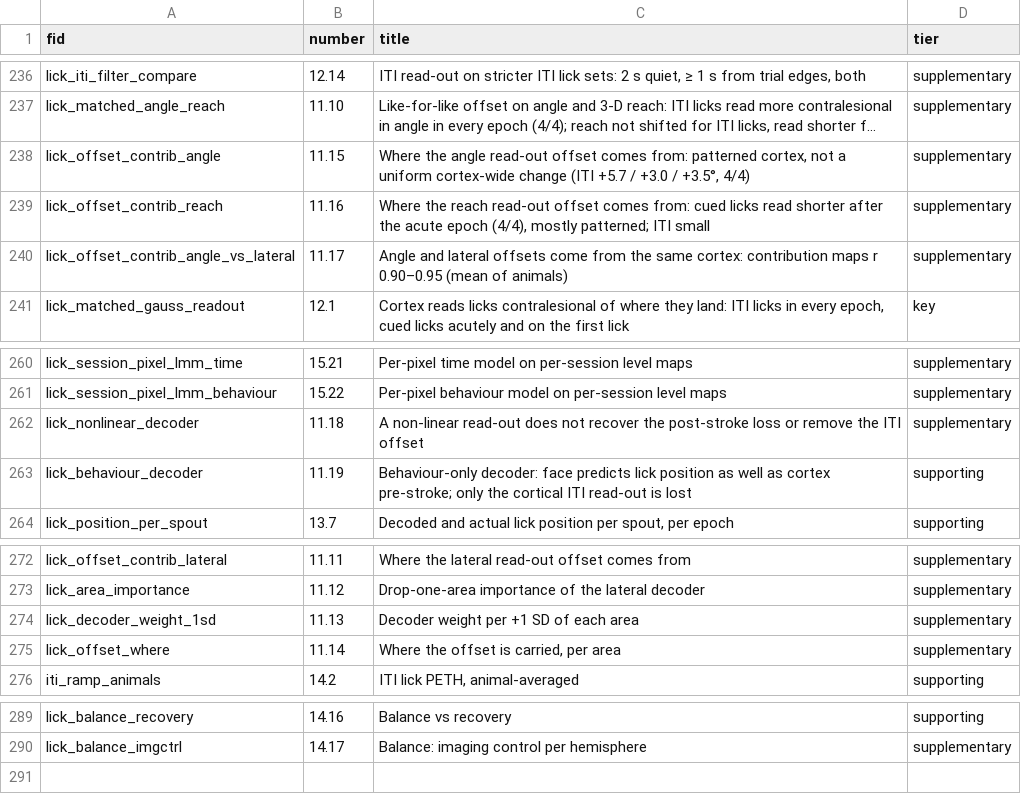
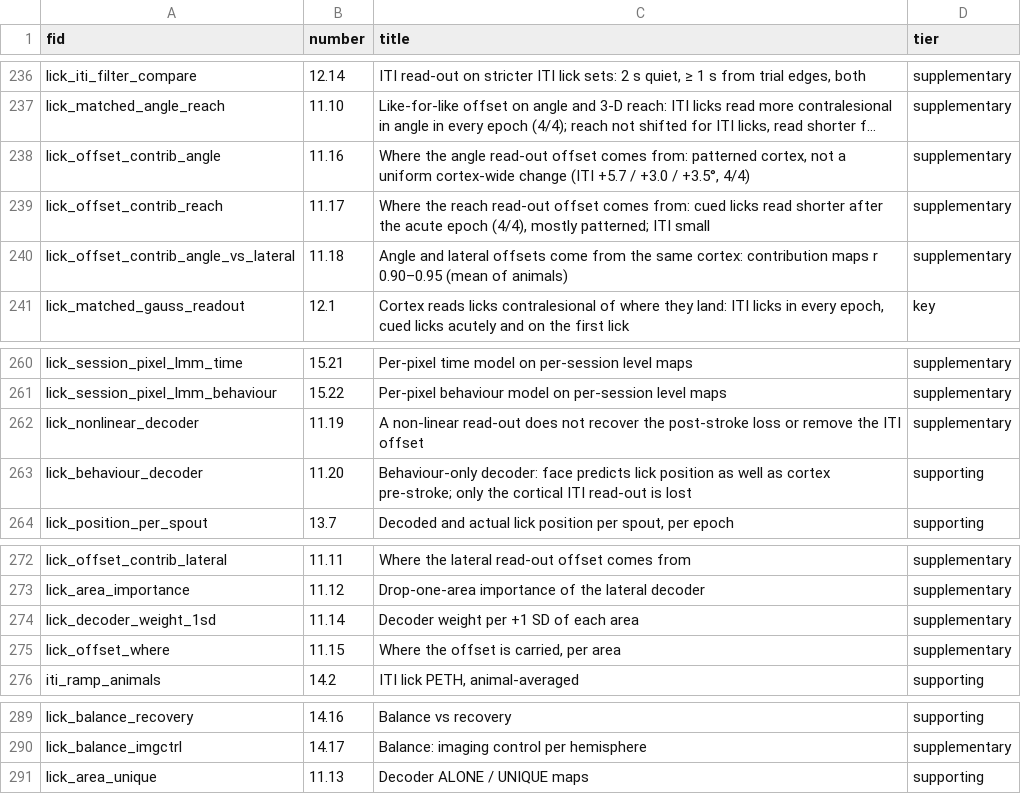
Before and after one commit to priya-srikanth/widefield_pipeline, a CSV file: _goal_page/fig_ids.csv, drawn as a sheet; only a part is shown, gaps mark what is left out; long unchanged cells end in …; the diff names each change by its address in the sheet, - before the commit and + after, or states it on an @@ line.

```diff
--- a/_goal_page/fig_ids.csv
+++ b/_goal_page/fig_ids.csv
-B238 (number): 11.15
+B238 (number): 11.16
-B239 (number): 11.16
+B239 (number): 11.17
-B240 (number): 11.17
+B240 (number): 11.18
-B262 (number): 11.18
+B262 (number): 11.19
-B263 (number): 11.19
+B263 (number): 11.20
-B274 (number): 11.13
+B274 (number): 11.14
-B275 (number): 11.14
+B275 (number): 11.15
+row 291: lick_area_unique | 11.13 | Decoder ALONE / UNIQUE maps | supporting
```
Also changed, not shown: 1 other file.
